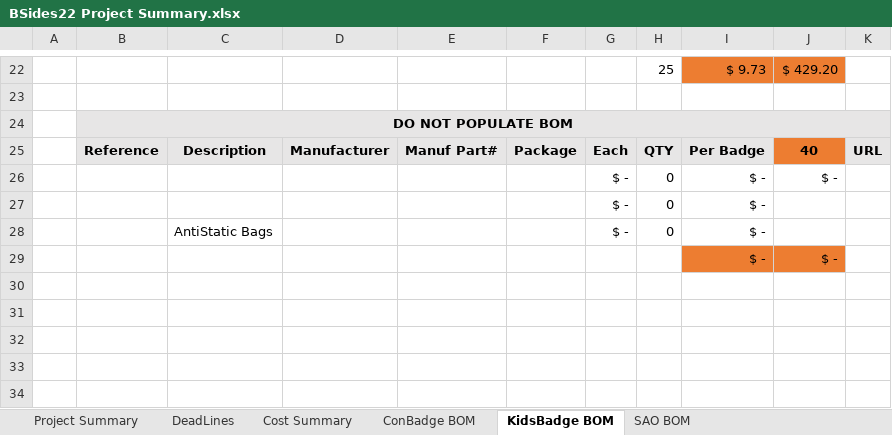
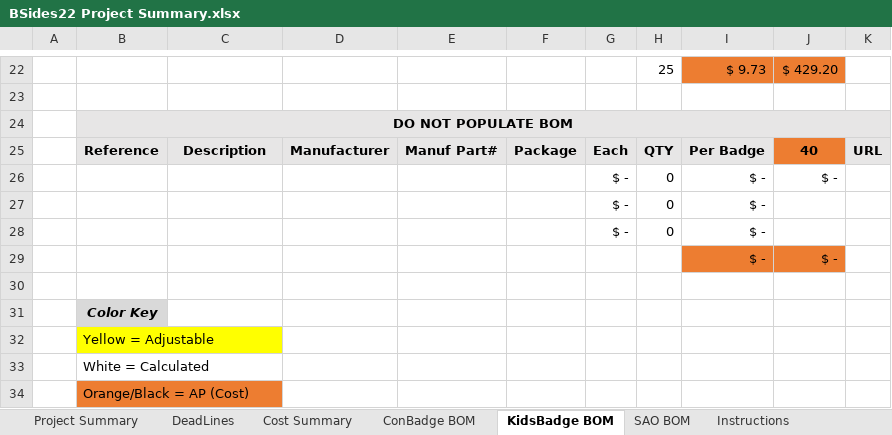
Before and after one commit to BadgePiratesLLC/BSidesKC_2022, an Excel workbook: Docs/BSides22 Project Summary.xlsx, sheet KidsBadge BOM, drawn as a sheet; only a part is shown, gaps mark what is left out; values as stored, in another font and other column widths than the file's, no borders; the diff names each change by its address in the sheet, - before the commit and + after, or states it on an @@ line.

```diff
--- a/Docs/BSides22 Project Summary.xlsx (sheet KidsBadge BOM)
+++ b/Docs/BSides22 Project Summary.xlsx (sheet KidsBadge BOM)
+sheet tab: Instructions
-C28: AntiStatic Bags
+C28: (empty)
+row 30: (empty)
+row 31:  | Color Key
+row 32:  | Yellow = Adjustable
+row 33:  | White = Calculated
+row 34:  | Orange/Black = AP (Cost)
```
Also changed, not shown: sheet Project Summary, sheet SAO BOM, sheet ConBadge BOM.
